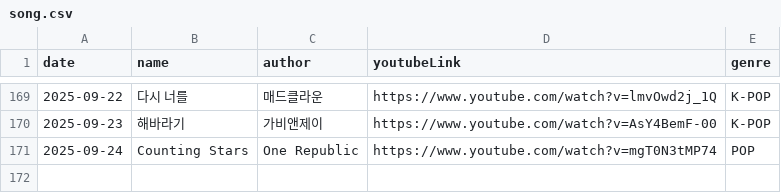
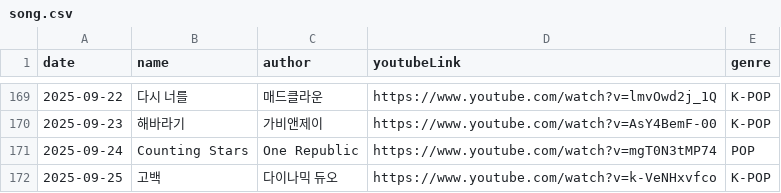
Before and after one commit to Foodust/TodaySong, a CSV file: data/song.csv, drawn as a sheet; only a part is shown, gaps mark what is left out.

Commit message:
[feat] 2025-09-25 add song

```diff
--- a/data/song.csv
+++ b/data/song.csv
@@ -171 +171,2 @@ date|name|author|youtubeLink|genre|
 2025-09-24|Counting Stars|One Republic|https://www.youtube.com/watch?v=mgT0N3tMP74|POP|
+2025-09-25|고백|다이나믹 듀오|https://www.youtube.com/watch?v=k-VeNHxvfco|K-POP|
```
